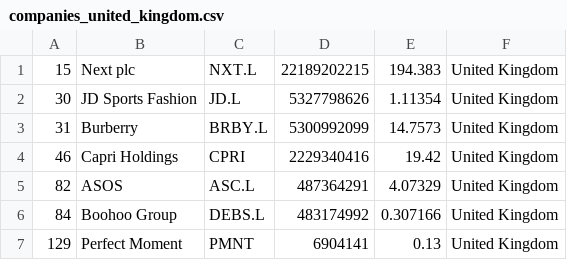
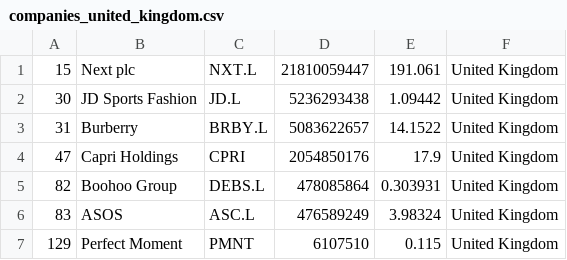
Before and after one commit to Roygel30/merida-june-6-2024, a CSV file: companies_united_kingdom.csv, drawn as a sheet.

```diff
--- a/companies_united_kingdom.csv
+++ b/companies_united_kingdom.csv
@@ -1,7 +1,7 @@
-"15","Next plc","NXT.L","22189202215","194.383","United Kingdom"
-"30","JD Sports Fashion","JD.L","5327798626","1.11354","United Kingdom"
-"31","Burberry","BRBY.L","5300992099","14.7573","United Kingdom"
-"46","Capri Holdings","CPRI","2229340416","19.42","United Kingdom"
-"82","ASOS","ASC.L","487364291","4.07329","United Kingdom"
-"84","Boohoo Group","DEBS.L","483174992","0.307166","United Kingdom"
-"129","Perfect Moment","PMNT","6904141","0.13","United Kingdom"
+"15","Next plc","NXT.L","21810059447","191.061","United Kingdom"
+"30","JD Sports Fashion","JD.L","5236293438","1.09442","United Kingdom"
+"31","Burberry","BRBY.L","5083622657","14.1522","United Kingdom"
+"47","Capri Holdings","CPRI","2054850176","17.9","United Kingdom"
+"82","Boohoo Group","DEBS.L","478085864","0.303931","United Kingdom"
+"83","ASOS","ASC.L","476589249","3.98324","United Kingdom"
+"129","Perfect Moment","PMNT","6107510","0.115","United Kingdom"
```
Also changed, not shown: companies-all.csv, companies_france.csv, 1 other file.
